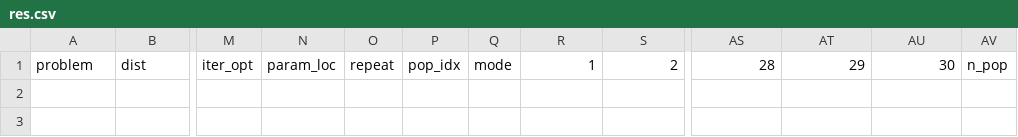
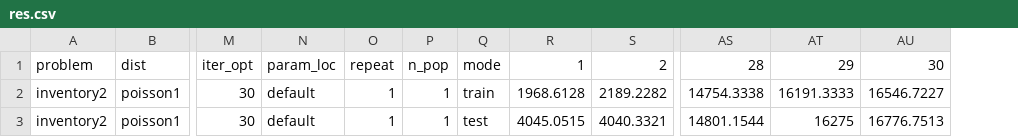
Before and after one commit to YyyyyyiZ/AHD4Inventory, a CSV file: examples/inventory2/res.csv, drawn as a sheet; only a part is shown, gaps mark what is left out; removed rows and columns are numbered as before the commit, all else as after; rows hold the shown columns only; the diff names each change by its address in the sheet, - before the commit and + after, or states it on an @@ line.

```diff
--- a/examples/inventory2/res.csv
+++ b/examples/inventory2/res.csv
-column P, row 1: pop_idx
+column P, row 1: n_pop
-column AV, row 1: n_pop
+row 2: inventory2 | poisson1 | 30 | default | 1 | 1 | train | 1968.6128 | 2189.2282 | 14754.3338 | 16191.3333 | 16546.7227
+row 3: inventory2 | poisson1 | 30 | default | 1 | 1 | test | 4045.0515 | 4040.3321 | 14801.1544 | 16275 | 16776.7513
```
Also changed, not shown: 1 other file.
